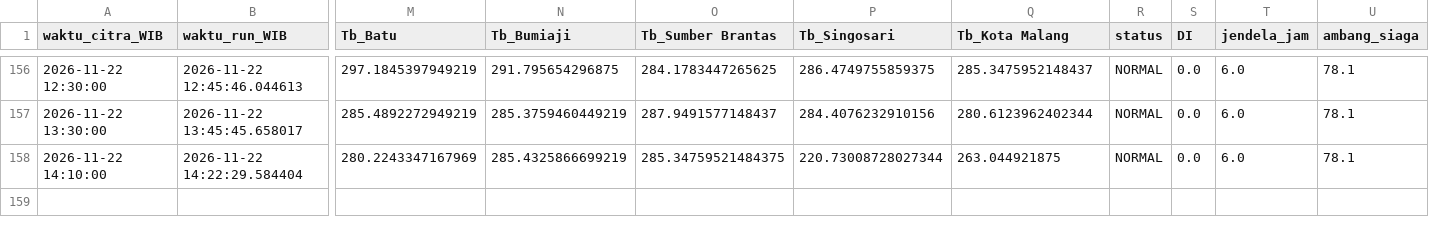
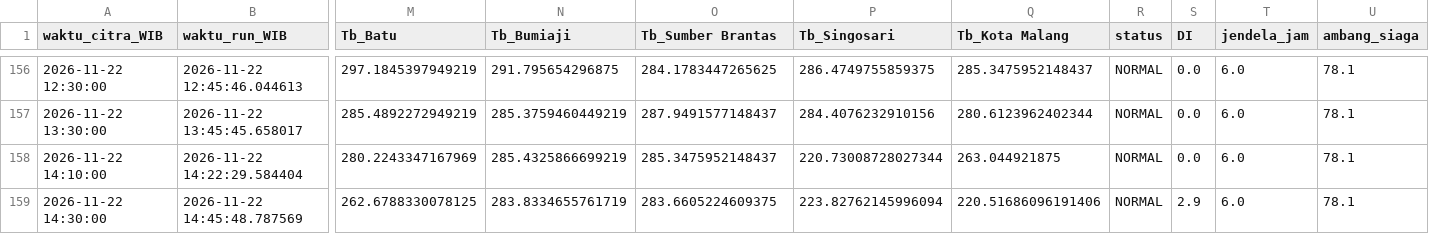
Before and after one commit to bagus2018/pantau-awan-batu, a CSV file: output/log_cek_himawari_batu.csv, drawn as a sheet; only a part is shown, gaps mark what is left out; rows hold the shown columns only; the diff names each change by its address in the sheet, - before the commit and + after, or states it on an @@ line.

```diff
--- a/output/log_cek_himawari_batu.csv
+++ b/output/log_cek_himawari_batu.csv
-O158 (Tb_Sumber Brantas): 285.34759521484375
+O158 (Tb_Sumber Brantas): 285.3475952148437
+row 159: 2026-11-22 14:30:00 | 2026-11-22 14:45:48.787569 | 262.6788330078125 | 283.8334655761719 | 283.6605224609375 | 223.82762145996094 | 220.51686096191406 | NORMAL | 2.9 | 6.0 | 78.1
```
Also changed, not shown: output/LATEST_banding_historis.csv, output/LATEST_deret_awan.csv, 4 other files.
